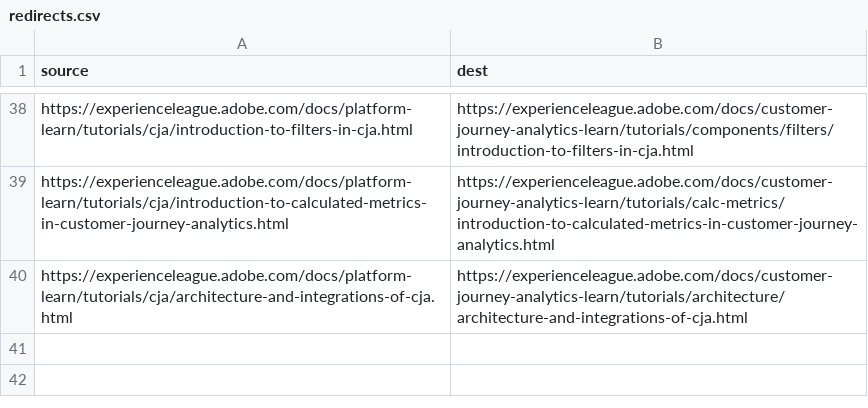
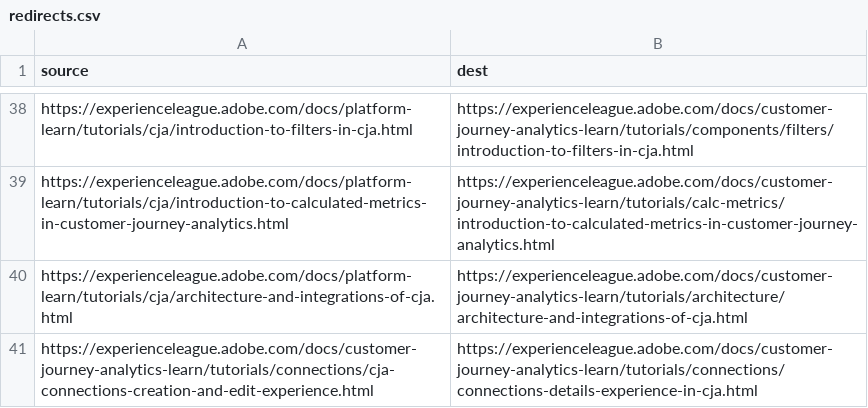
Before and after one commit to AdobeDocs/customer-journey-analytics-learn.ko-KR, a CSV file: redirects.csv, drawn as a sheet; only a part is shown, gaps mark what is left out.

Commit message:
Sync non localizable files for core commit b05c2a8b7875c27ad8cb5122145313de39b1575d

```diff
--- a/redirects.csv
+++ b/redirects.csv
@@ -40 +40,2 @@ https://experienceleague.adobe.com/docs/platform-learn/tutorials/cja/introductio
 https://experienceleague.adobe.com/docs/platform-learn/tutorials/cja/architecture-and-integrations-of-cja.html,https://experienceleague.adobe.com/docs/customer-journey-analytics-learn/tutorials/architecture/architecture-and-integrations-of-cja.html
+https://experienceleague.adobe.com/docs/customer-journey-analytics-learn/tutorials/connections/cja-connections-creation-and-edit-experience.html,https://experienceleague.adobe.com/docs/customer-journey-analytics-learn/tutorials/connections/connections-details-experience-in-cja.html
```
